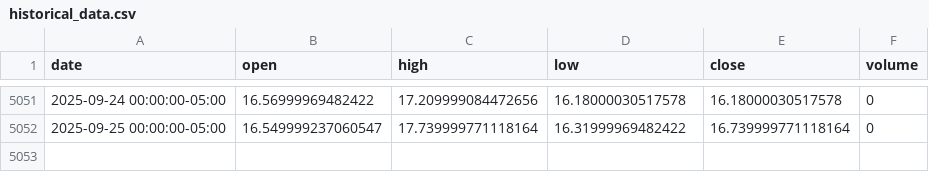
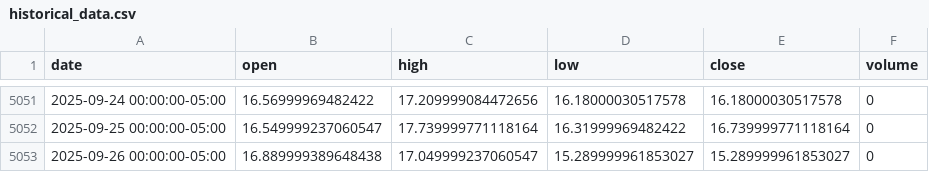
Before and after one commit to LukeGSW/AnalisiCiclica-VIX, a CSV file: data/^VIX/historical_data.csv, drawn as a sheet; only a part is shown, gaps mark what is left out.

```diff
--- a/data/^VIX/historical_data.csv
+++ b/data/^VIX/historical_data.csv
@@ -5052 +5052,2 @@ date,open,high,low,close,volume
 2025-09-25 00:00:00-05:00,16.549999237060547,17.739999771118164,16.31999969482422,16.739999771118164,0
+2025-09-26 00:00:00-05:00,16.889999389648438,17.049999237060547,15.289999961853027,15.289999961853027,0
```
Also changed, not shown: 4 other files.
